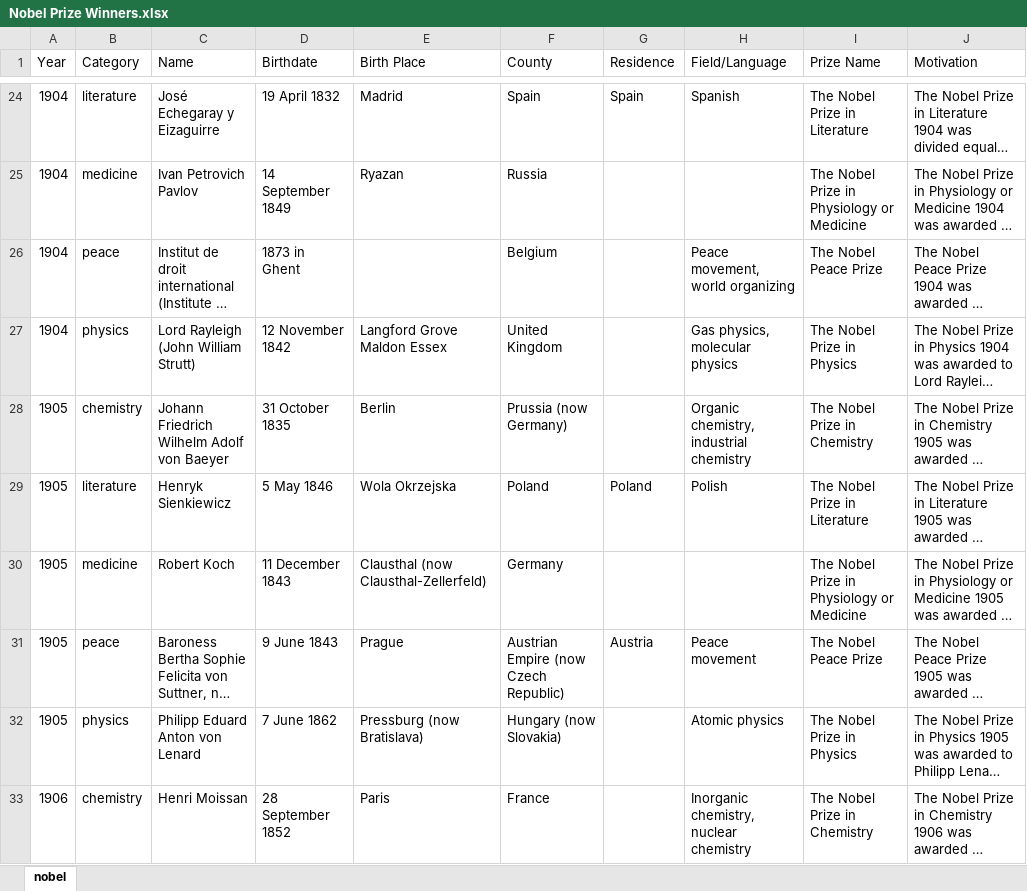
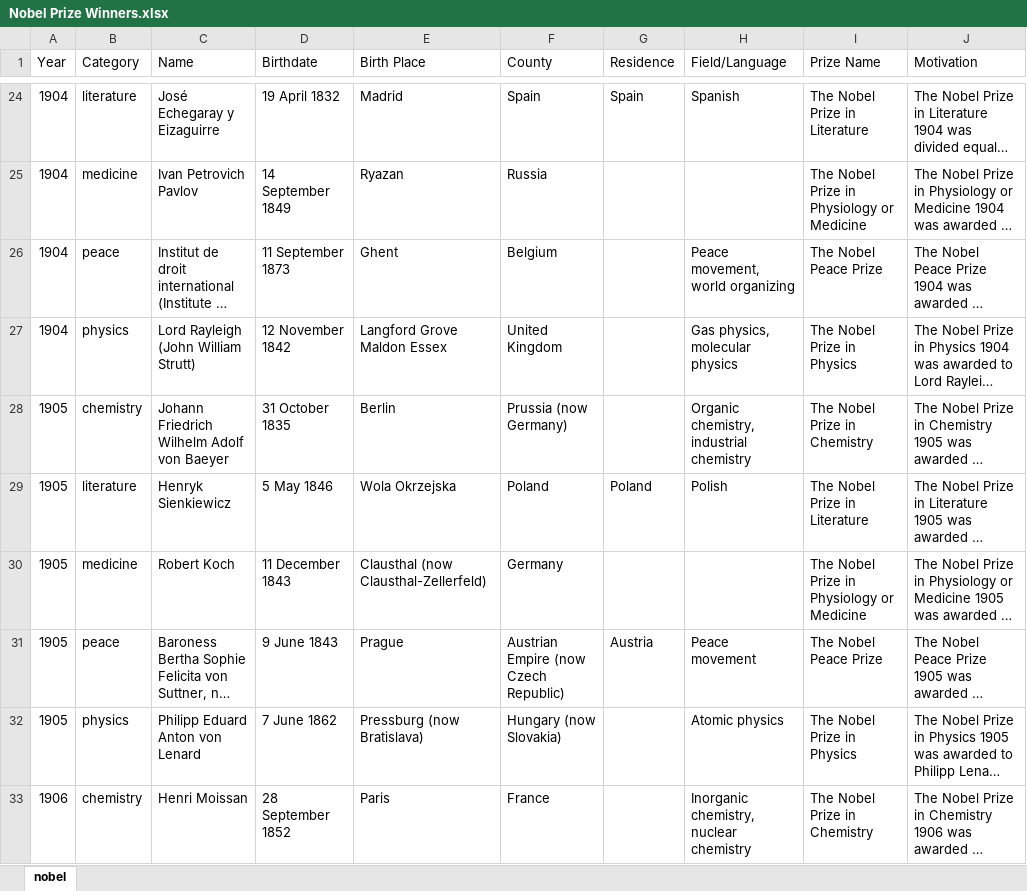
Before and after one commit to pavsavov/AbiliticsMission, an Excel workbook: src/Assignment.Description/Nobel Prize Winners.xlsx, sheet nobel, drawn as a sheet; only a part is shown, gaps mark what is left out; long unchanged cells end in …; values as stored, in another font and other column widths than the file's, no borders; table styles not drawn; the diff names each change by its address in the sheet, - before the commit and + after, or states it on an @@ line.

Commit message:
excel data

```diff
--- a/src/Assignment.Description/Nobel Prize Winners.xlsx (sheet nobel)
+++ b/src/Assignment.Description/Nobel Prize Winners.xlsx (sheet nobel)
-D26 (Birthdate): 1873 in Ghent
+D26 (Birthdate): 11 September 1873
-E26 (Birth Place): (empty)
+E26 (Birth Place): Ghent
```
